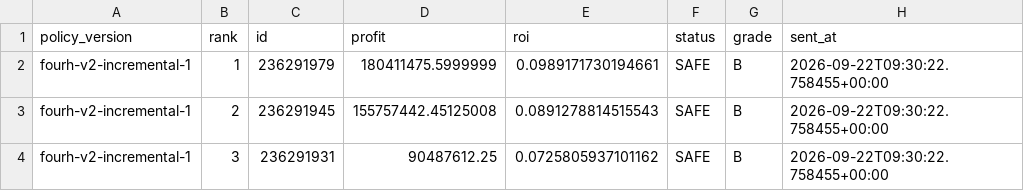
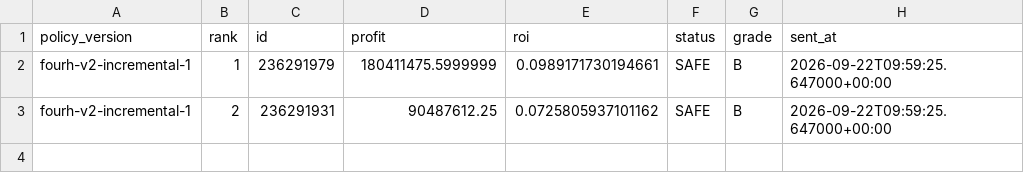
Before and after one commit to samson8964/chatgpt-eve, a CSV file: results/state/mail_last_four-h-contract_Vektor_Yang.csv, drawn as a sheet.

```diff
--- a/results/state/mail_last_four-h-contract_Vektor_Yang.csv
+++ b/results/state/mail_last_four-h-contract_Vektor_Yang.csv
@@ -1,4 +1,3 @@
 policy_version,rank,id,profit,roi,status,grade,sent_at
-fourh-v2-incremental-1,1,236291979,180411475.5999999,0.0989171730194661,SAFE,B,2026-09-22T09:30:22.758455+00:00
-fourh-v2-incremental-1,2,236291945,155757442.45125008,0.0891278814515543,SAFE,B,2026-09-22T09:30:22.758455+00:00
-fourh-v2-incremental-1,3,236291931,90487612.25,0.0725805937101162,SAFE,B,2026-09-22T09:30:22.758455+00:00
+fourh-v2-incremental-1,1,236291979,180411475.5999999,0.0989171730194661,SAFE,B,2026-09-22T09:59:25.647000+00:00
+fourh-v2-incremental-1,2,236291931,90487612.25,0.0725805937101162,SAFE,B,2026-09-22T09:59:25.647000+00:00
```
Also changed, not shown: results/latest/excluded.csv, results/latest/product_watchlist.csv, 20 other files.
